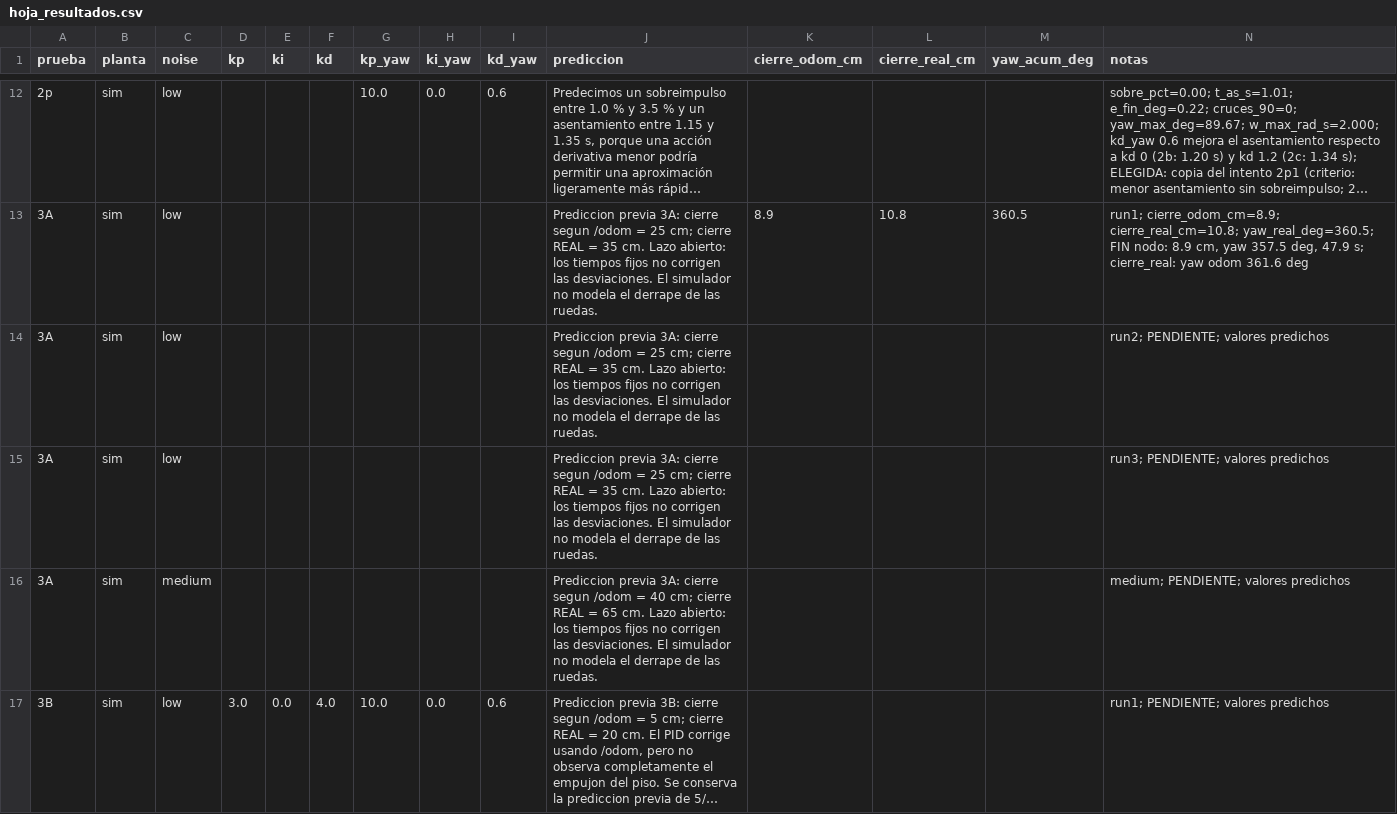
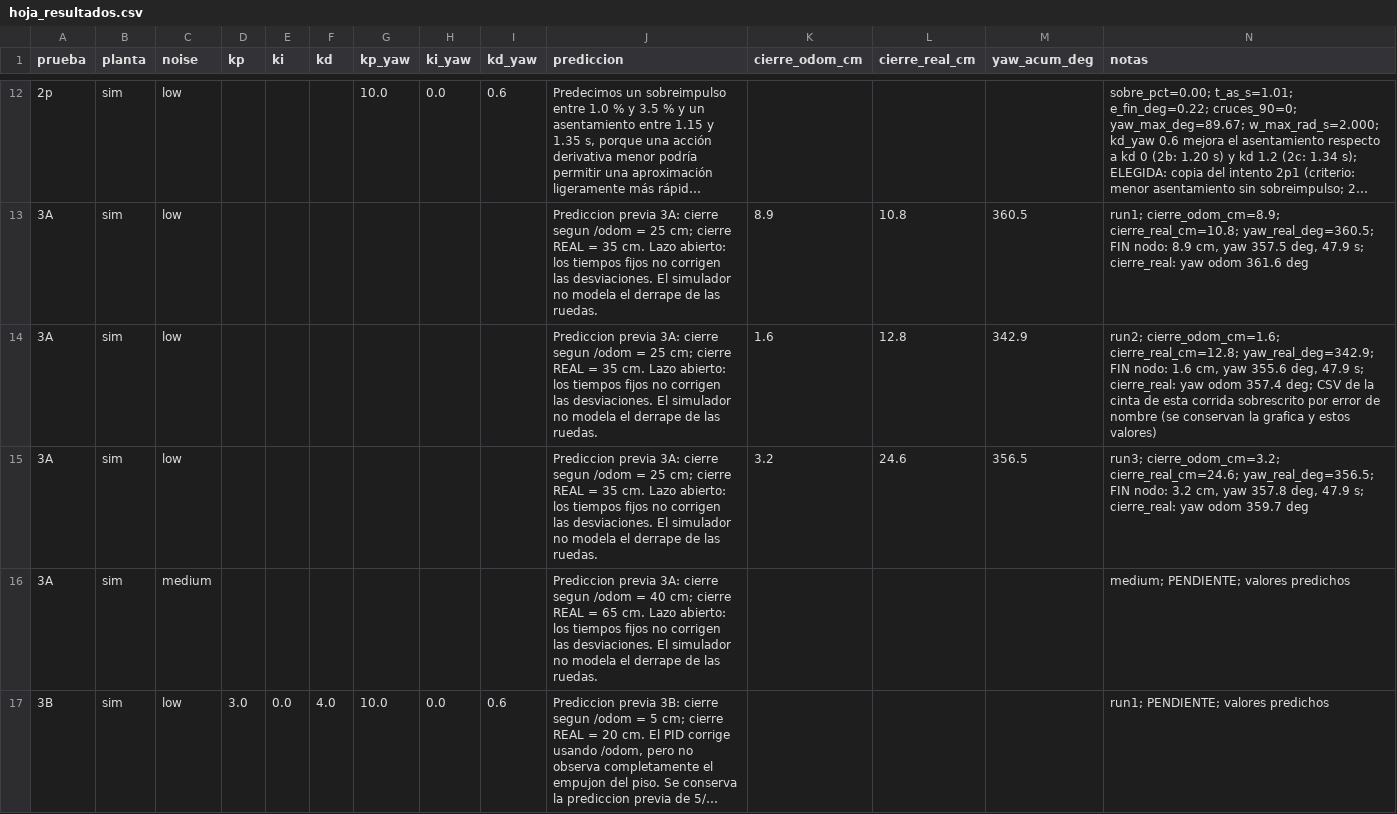
Before and after one commit to Harold855/microrospi5-sim_capytown_G8, a CSV file: hoja_resultados.csv, drawn as a sheet; only a part is shown, gaps mark what is left out; long unchanged cells end in ….

Commit message:
RC-1 Parte D: 3A corridas 1 a 3

```diff
--- a/hoja_resultados.csv
+++ b/hoja_resultados.csv
@@ -13,4 +13,4 @@ prueba,planta,noise,kp,ki,kd,kp_yaw,ki_yaw,kd_yaw,prediccion,cierre_odom_cm,cier
 3A,sim,low,,,,,,,Prediccion previa 3A: cierre segun /odom = 25 cm; cierre REAL = 35 cm. Lazo abierto: los tiempos fijos no corrigen las desviaciones. El simulador no modela el derrape de las ruedas.,8.9,10.8,360.5,"run1; cierre_odom_cm=8.9; cierre_real_cm=10.8; yaw_real_deg=360.5; FIN nodo: 8.9 cm, yaw 357.5 deg, 47.9 s; cierre_real: yaw odom 361.6 deg"
-3A,sim,low,,,,,,,Prediccion previa 3A: cierre segun /odom = 25 cm; cierre REAL = 35 cm. Lazo abierto: los tiempos fijos no corrigen las desviaciones. El simulador no modela el derrape de las ruedas.,,,,run2; PENDIENTE; valores predichos
-3A,sim,low,,,,,,,Prediccion previa 3A: cierre segun /odom = 25 cm; cierre REAL = 35 cm. Lazo abierto: los tiempos fijos no corrigen las desviaciones. El simulador no modela el derrape de las ruedas.,,,,run3; PENDIENTE; valores predichos
+3A,sim,low,,,,,,,Prediccion previa 3A: cierre segun /odom = 25 cm; cierre REAL = 35 cm. Lazo abierto: los tiempos fijos no corrigen las desviaciones. El simulador no modela el derrape de las ruedas.,1.6,12.8,342.9,"run2; cierre_odom_cm=1.6; cierre_real_cm=12.8; yaw_real_deg=342.9; FIN nodo: 1.6 cm, yaw 355.6 deg, 47.9 s; cierre_real: yaw odom 357.4 deg; CSV de la cinta de esta corrida sobrescrito por error de nombre (se conservan la grafica y estos valores)"
+3A,sim,low,,,,,,,Prediccion previa 3A: cierre segun /odom = 25 cm; cierre REAL = 35 cm. Lazo abierto: los tiempos fijos no corrigen las desviaciones. El simulador no modela el derrape de las ruedas.,3.2,24.6,356.5,"run3; cierre_odom_cm=3.2; cierre_real_cm=24.6; yaw_real_deg=356.5; FIN nodo: 3.2 cm, yaw 357.8 deg, 47.9 s; cierre_real: yaw odom 359.7 deg"
 3A,sim,medium,,,,,,,Prediccion previa 3A: cierre segun /odom = 40 cm; cierre REAL = 65 cm. Lazo abierto: los tiempos fijos no corrigen las desviaciones. El simulador no modela el derrape de las ruedas.,,,,medium; PENDIENTE; valores predichos
```
Also changed, not shown: 7 other files.
